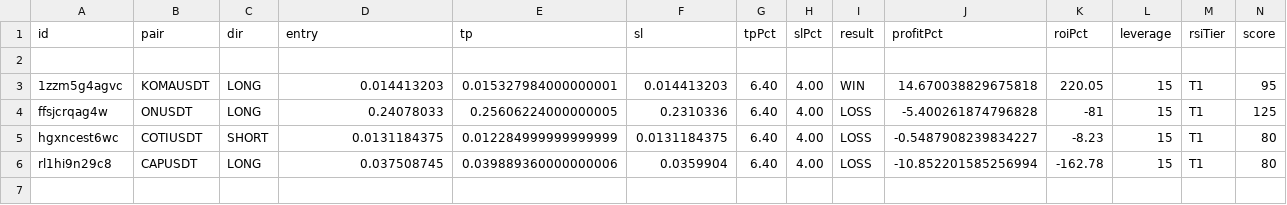
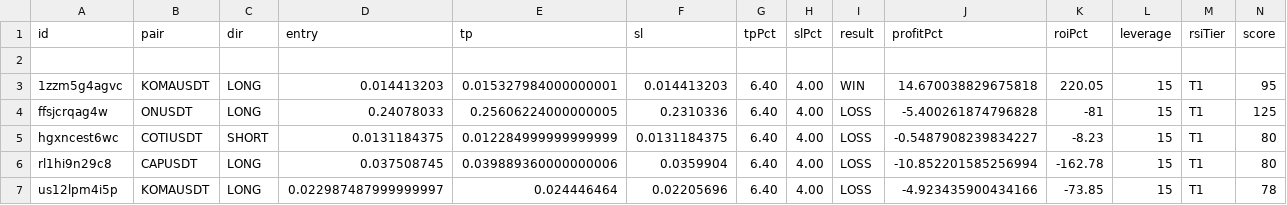
Before and after one commit to kangscalpingv3/kangscalping, a CSV file: trades_v10.csv, drawn as a sheet; only a part is shown; rows hold the shown columns only; the diff names each change by its address in the sheet, - before the commit and + after, or states it on an @@ line.

Commit message:
Trade closed: KOMAUSDT LOSS

```diff
--- a/trades_v10.csv
+++ b/trades_v10.csv
+row 7: us12lpm4i5p | KOMAUSDT | LONG | 0.022987487999999997 | 0.024446464 | 0.02205696 | 6.40 | 4.00 | LOSS | -4.923435900434166 | -73.85 | 15 | T1 | 78
```
